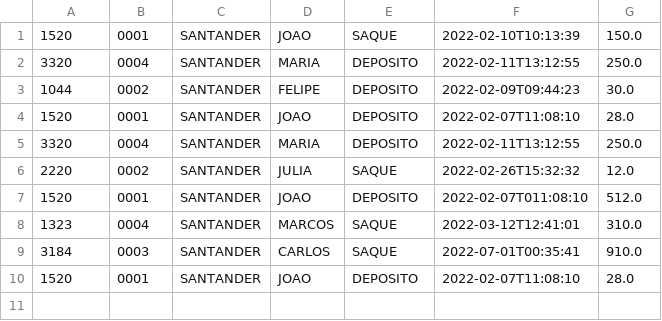
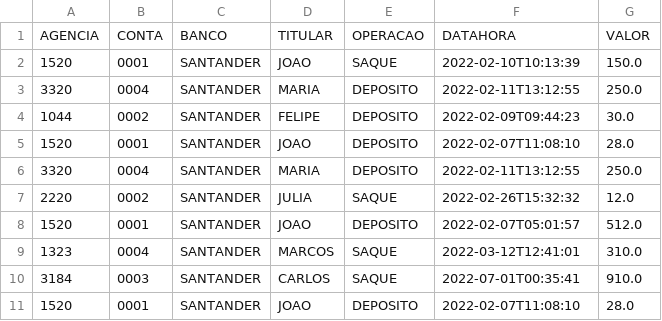
Before and after one commit to joaovitoraredes/Projeto_BancoDeDados, a CSV file: out/production/ProjetoBancoDeDados/transacoes.csv, drawn as a sheet.

Commit message:
Adicionando ordenação por titular e remoção de transações repetidas

```diff
--- a/out/production/ProjetoBancoDeDados/transacoes.csv
+++ b/out/production/ProjetoBancoDeDados/transacoes.csv
@@ -1 +1,2 @@
+AGENCIA,CONTA,BANCO,TITULAR,OPERACAO,DATAHORA,VALOR
 1520,0001,SANTANDER,JOAO,SAQUE,2022-02-10T10:13:39,150.0
@@ -6,3 +7,3 @@
 2220,0002,SANTANDER,JULIA,SAQUE,2022-02-26T15:32:32,12.0
-1520,0001,SANTANDER,JOAO,DEPOSITO,2022-02-07T011:08:10,512.0
+1520,0001,SANTANDER,JOAO,DEPOSITO,2022-02-07T05:01:57,512.0
 1323,0004,SANTANDER,MARCOS,SAQUE,2022-03-12T12:41:01,310.0
```
Also changed, not shown: src/main/kotlin/transacoes.csv, 8 other files.
